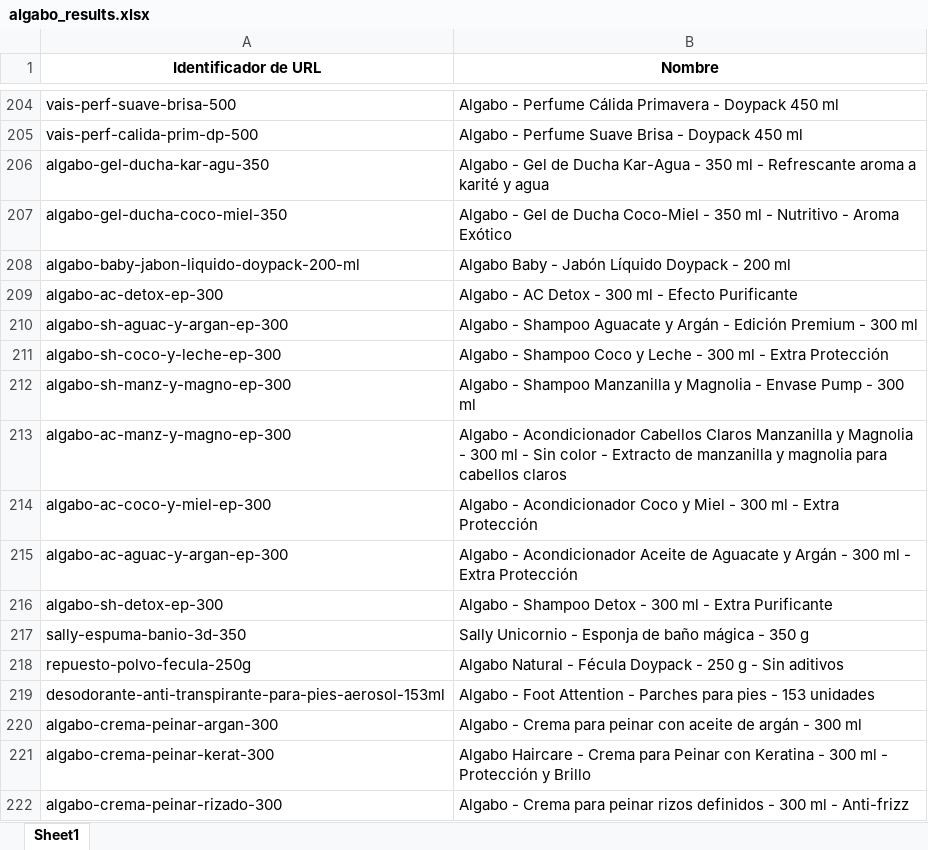
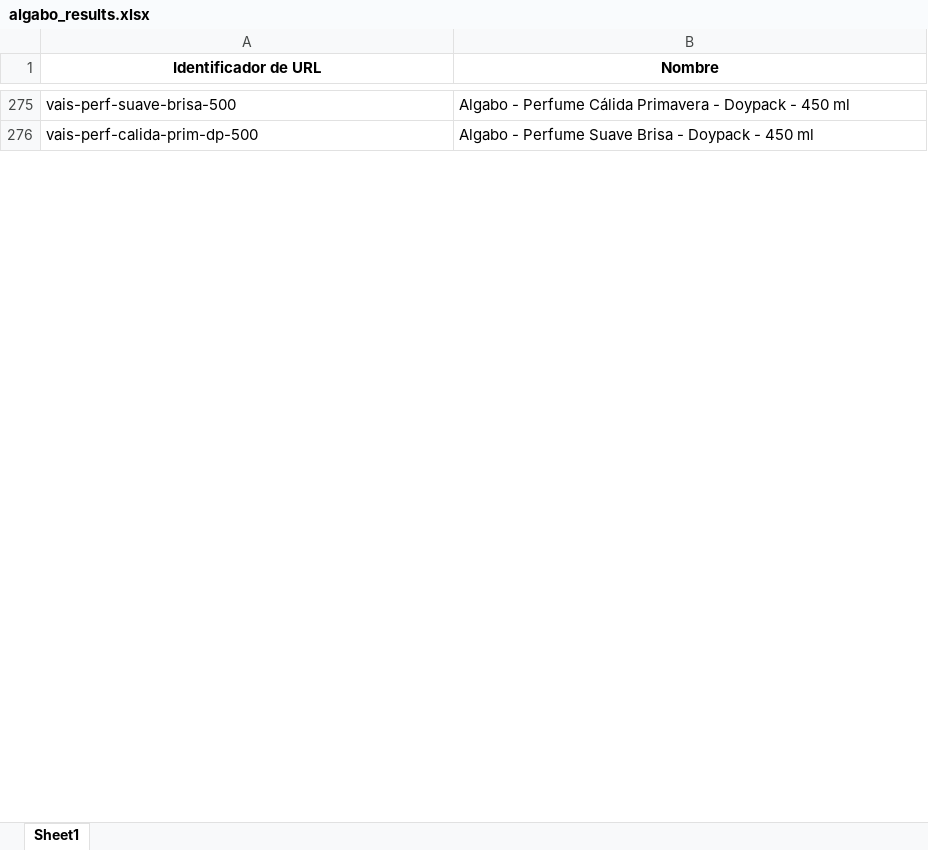
Before and after one commit to franfurey/actualizadorPrecios, an Excel workbook: openai/algabo_results.xlsx, sheet Sheet1, drawn as a sheet; only a part is shown, gaps mark what is left out; values as stored, in another font and other column widths than the file's, no borders; removed rows and columns are numbered as before the commit, all else as after; the diff covers the shown part only; the diff names each change by its address in the sheet, - before the commit and + after, or states it on an @@ line.

```diff
--- a/openai/algabo_results.xlsx (sheet Sheet1)
+++ b/openai/algabo_results.xlsx (sheet Sheet1)
-B275 (Nombre): …- Doypack 450 ml
+B275 (Nombre): …- Doypack - 450 ml
-B276 (Nombre): …- Doypack 450 ml
+B276 (Nombre): …- Doypack - 450 ml
-row 206: algabo-gel-ducha-kar-agu-350 | Algabo - Gel de Ducha Kar-Agua - 350 ml - Refrescante aroma a karité y agua
-row 207: algabo-gel-ducha-coco-miel-350 | Algabo - Gel de Ducha Coco-Miel - 350 ml - Nutritivo - Aroma Exótico
-row 208: algabo-baby-jabon-liquido-doypack-200-ml | Algabo Baby - Jabón Líquido Doypack - 200 ml
-row 209: algabo-ac-detox-ep-300 | Algabo - AC Detox - 300 ml - Efecto Purificante
-row 210: algabo-sh-aguac-y-argan-ep-300 | Algabo - Shampoo Aguacate y Argán - Edición Premium - 300 ml
-row 211: algabo-sh-coco-y-leche-ep-300 | Algabo - Shampoo Coco y Leche - 300 ml - Extra Protección
-row 212: algabo-sh-manz-y-magno-ep-300 | Algabo - Shampoo Manzanilla y Magnolia - Envase Pump - 300 ml
-row 213: algabo-ac-manz-y-magno-ep-300 | Algabo - Acondicionador Cabellos Claros Manzanilla y Magnolia - 300 ml - Sin color - Extracto de manzanilla y magnolia para cabellos claros
-row 214: algabo-ac-coco-y-miel-ep-300 | Algabo - Acondicionador Coco y Miel - 300 ml - Extra Protección
-row 215: algabo-ac-aguac-y-argan-ep-300 | Algabo - Acondicionador Aceite de Aguacate y Argán - 300 ml - Extra Protección
-row 216: algabo-sh-detox-ep-300 | Algabo - Shampoo Detox - 300 ml - Extra Purificante
-row 217: sally-espuma-banio-3d-350 | Sally Unicornio - Esponja de baño mágica - 350 g
-row 218: repuesto-polvo-fecula-250g | Algabo Natural - Fécula Doypack - 250 g - Sin aditivos
-row 219: desodorante-anti-transpirante-para-pies-aerosol-153ml | Algabo - Foot Attention - Parches para pies - 153 unidades
-row 220: algabo-crema-peinar-argan-300 | Algabo - Crema para peinar con aceite de argán - 300 ml
-row 221: algabo-crema-peinar-kerat-300 | Algabo Haircare - Crema para Peinar con Keratina - 300 ml - Protección y Brillo
-row 222: algabo-crema-peinar-rizado-300 | Algabo - Crema para peinar rizos definidos - 300 ml - Anti-frizz
```
Also changed, not shown: 249 added rows, 232 removed rows, 19 moved rows and 10 edited cells elsewhere in this sheet, data/procesados/drimel.xlsx, data/proveedor/drimel/listos/tiendaNube/drimel.xlsx, 25 other files.
